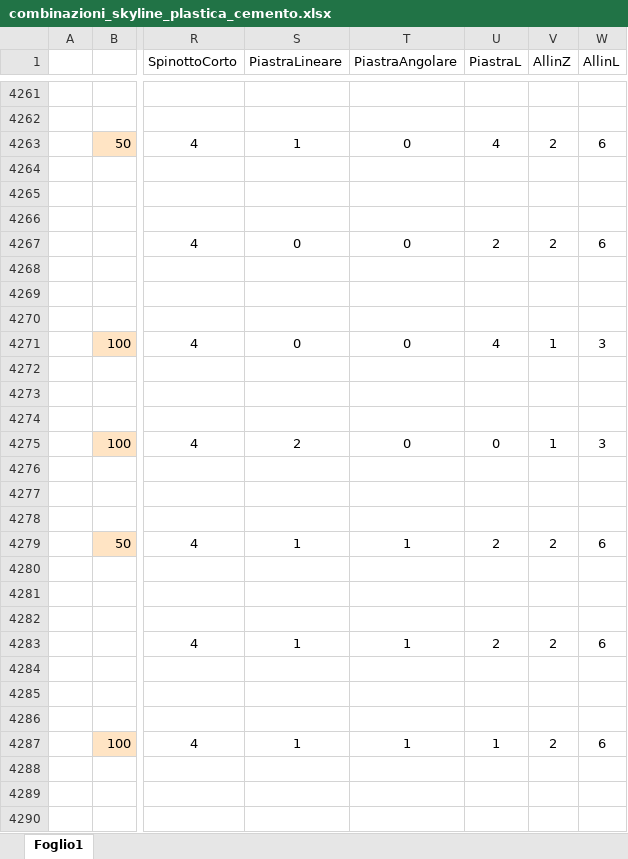
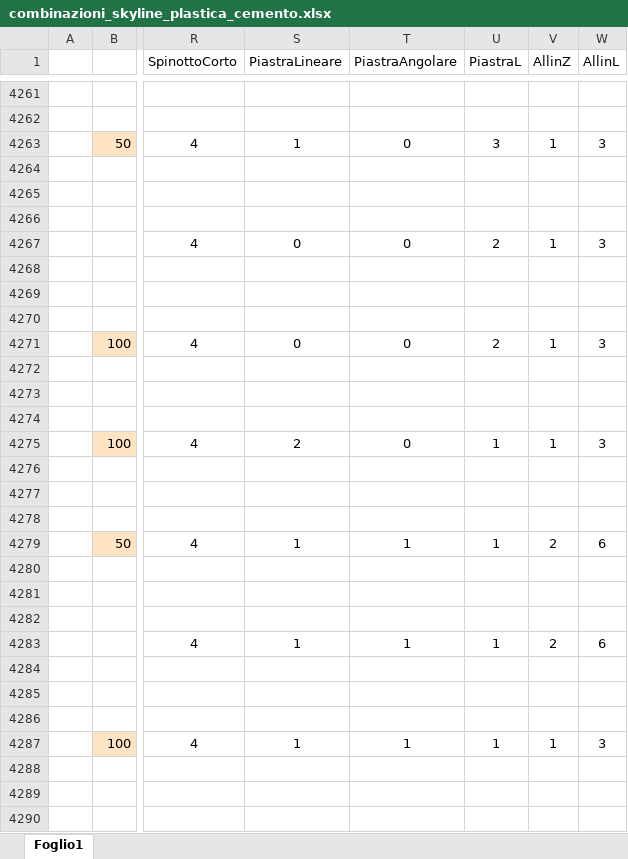
Before and after one commit to paltasoft/rcl, an Excel workbook: combinazioni_skyline_plastica_cemento.xlsx, sheet Foglio1, drawn as a sheet; only a part is shown, gaps mark what is left out; values as stored, in another font and other column widths than the file's, no borders; the diff covers the shown part only; the diff names each change by its address in the sheet, - before the commit and + after, or states it on an @@ line.

Commit message:
update combinazioni

```diff
--- a/combinazioni_skyline_plastica_cemento.xlsx (sheet Foglio1)
+++ b/combinazioni_skyline_plastica_cemento.xlsx (sheet Foglio1)
-U4263 (PiastraL): 4
+U4263 (PiastraL): 3
-V4263 (AllinZ): 2
+V4263 (AllinZ): 1
-W4263 (AllinL): 6
+W4263 (AllinL): 3
-V4267 (AllinZ): 2
+V4267 (AllinZ): 1
-W4267 (AllinL): 6
+W4267 (AllinL): 3
-U4271 (PiastraL): 4
+U4271 (PiastraL): 2
-U4275 (PiastraL): 0
+U4275 (PiastraL): 1
-U4279 (PiastraL): 2
+U4279 (PiastraL): 1
-U4283 (PiastraL): 2
+U4283 (PiastraL): 1
-V4287 (AllinZ): 2
+V4287 (AllinZ): 1
-W4287 (AllinL): 6
+W4287 (AllinL): 3
```
Also changed, not shown: 22 edited cells elsewhere in this sheet.
